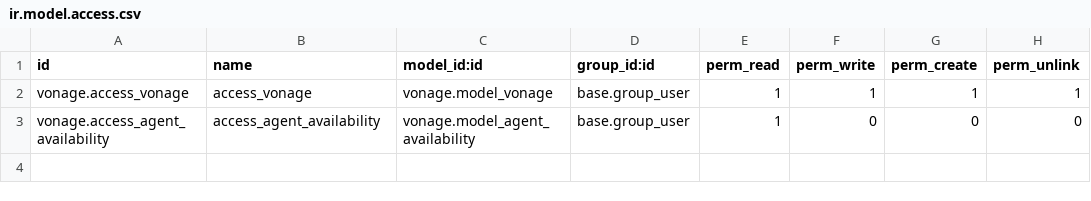
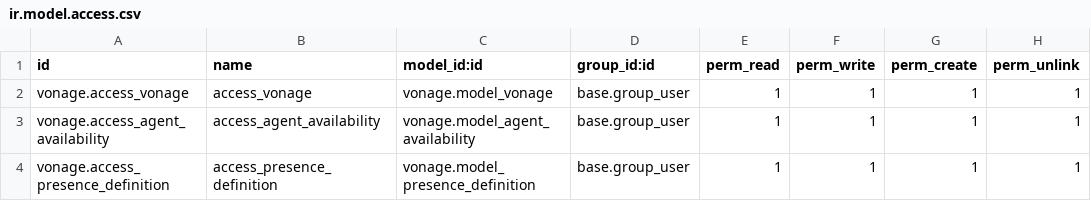
Before and after one commit to mtnahill-menmd/tutorials, a CSV file: vonage/security/ir.model.access.csv, drawn as a sheet.

Commit message:
agent and presence

```diff
--- a/vonage/security/ir.model.access.csv
+++ b/vonage/security/ir.model.access.csv
@@ -2,2 +2,3 @@ id,name,model_id:id,group_id:id,perm_read,perm_write,perm_create,perm_unlink
 vonage.access_vonage,access_vonage,vonage.model_vonage,base.group_user,1,1,1,1
-vonage.access_agent_availability,access_agent_availability,vonage.model_agent_availability,base.group_user,1,0,0,0
+vonage.access_agent_availability,access_agent_availability,vonage.model_agent_availability,base.group_user,1,1,1,1
+vonage.access_presence_definition,access_presence_definition,vonage.model_presence_definition,base.group_user,1,1,1,1
```
Also changed, not shown: 5 other files.
